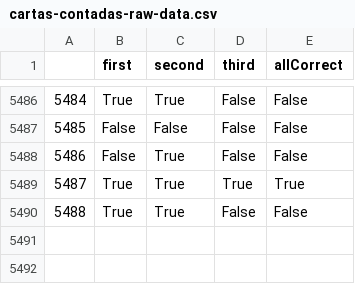
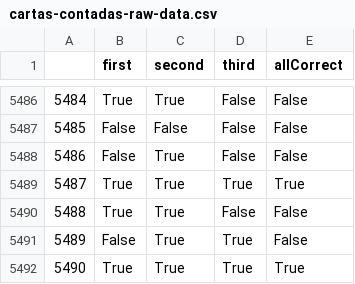
Before and after one commit to juancuiule/elnudo-flat, a CSV file: cartas-contadas-raw-data.csv, drawn as a sheet; only a part is shown, gaps mark what is left out.

Commit message:
Flat: latest data (2021-11-05T17:46:02.589Z) {   "date": "2021-11-05T17:46:02.589Z",   "files": [     {       "name": "cartas-contadas-data.json",       "deltaBytes": 472,       "source": "https://datastore.elgatoylacaja.com/payloads/elnudo-cartas-contadas"     },     {       "name": "cartas-contadas-raw-data.csv",       "deltaBytes": 52,       "source": "https://datastore.elgatoylacaja.com/payloads/elnudo-cartas-contadas"     },     {       "name": "cartas-contadas.json",       "deltaBytes": 0,       "source": "https://datastore.elgatoylacaja.com/payloads/elnudo-cartas-contadas"     }   ] }

```diff
--- a/cartas-contadas-raw-data.csv
+++ b/cartas-contadas-raw-data.csv
@@ -5490 +5490,3 @@
 5488,True,True,False,False
+5489,False,True,True,False
+5490,True,True,True,True
```
Also changed, not shown: 2 other files.
